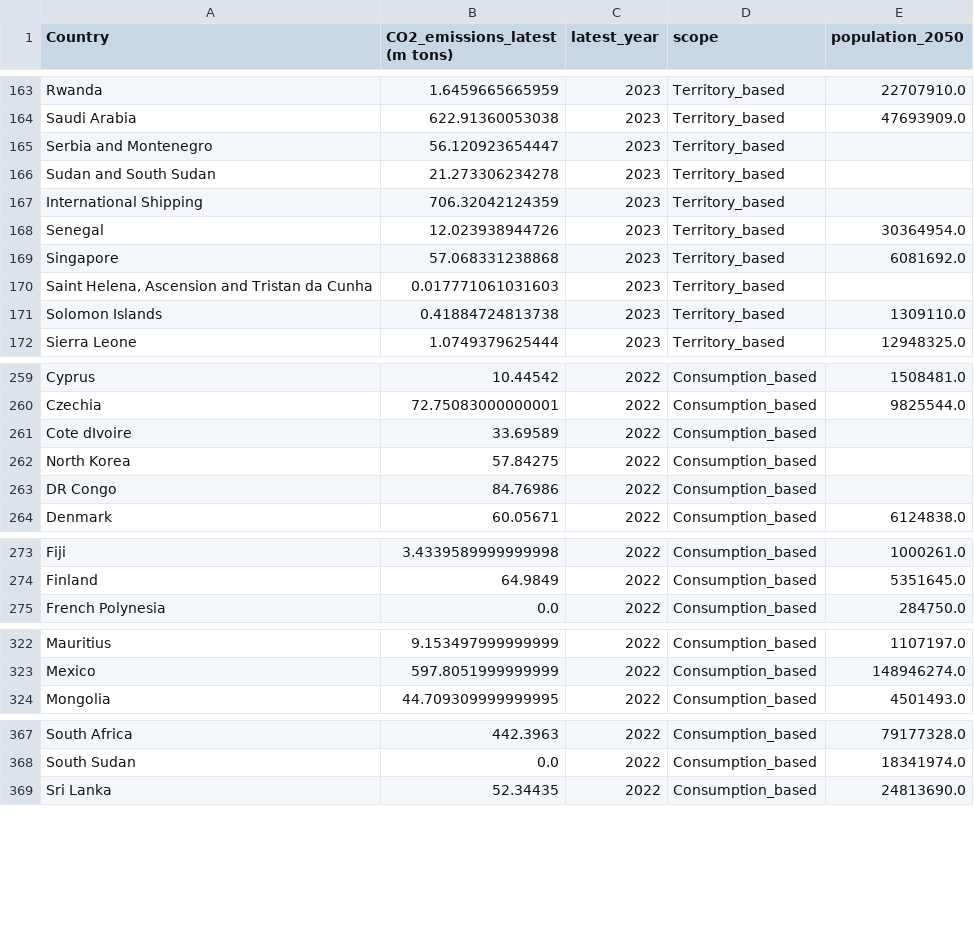
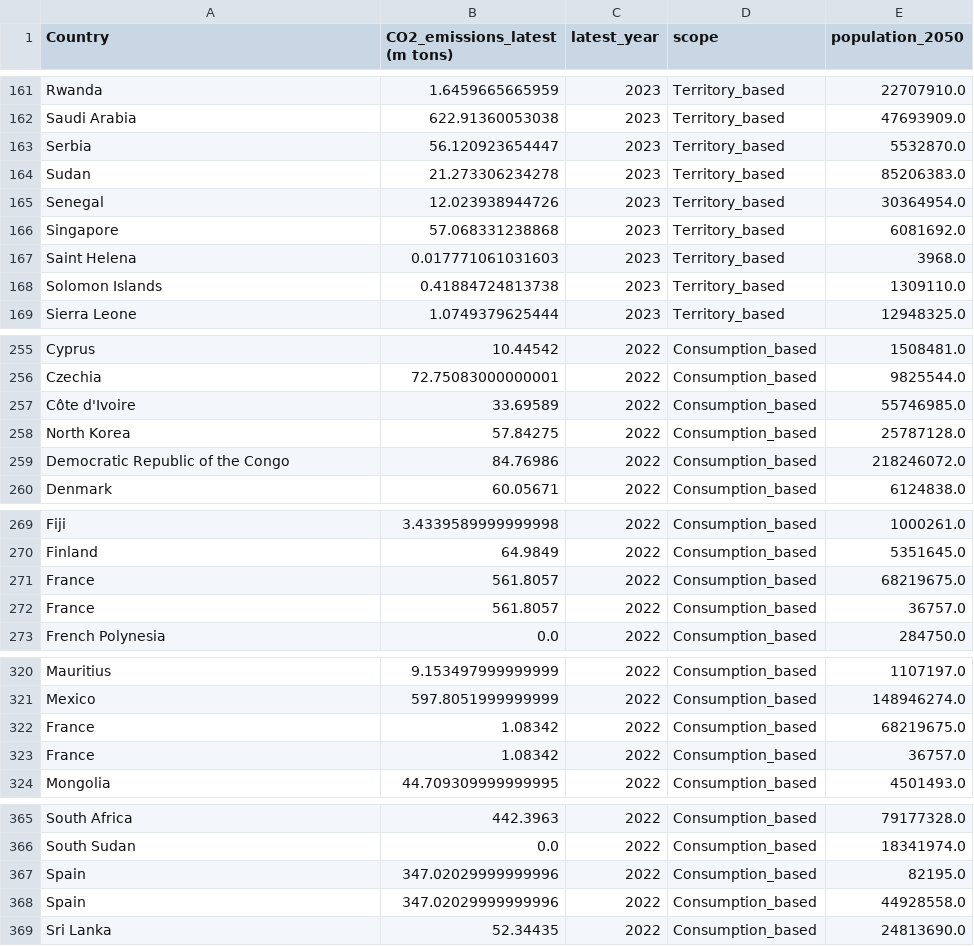
Before and after one commit to dataforgoodfr/13_democratiser_sobriete, a CSV file: stream3_visualization/Budget/Output/Latest_emissions.csv, drawn as a sheet; only a part is shown, gaps mark what is left out; the diff covers the shown part only.

```diff
--- a/stream3_visualization/Budget/Output/Latest_emissions.csv
+++ b/stream3_visualization/Budget/Output/Latest_emissions.csv
@@ -164,8 +162,7 @@ Rwanda,1.6459665665959,2023,Territory_based,22707910.0
 Saudi Arabia,622.91360053038,2023,Territory_based,47693909.0
-Serbia and Montenegro,56.120923654447,2023,Territory_based,
-Sudan and South Sudan,21.273306234278,2023,Territory_based,
-International Shipping,706.32042124359,2023,Territory_based,
+Serbia,56.120923654447,2023,Territory_based,5532870.0
+Sudan,21.273306234278,2023,Territory_based,85206383.0
 Senegal,12.023938944726,2023,Territory_based,30364954.0
 Singapore,57.068331238868,2023,Territory_based,6081692.0
-"Saint Helena, Ascension and Tristan da Cunha",0.017771061031603,2023,Territory_based,
+Saint Helena,0.017771061031603,2023,Territory_based,3968.0
 Solomon Islands,0.41884724813738,2023,Territory_based,1309110.0
@@ -260,5 +256,5 @@ Cyprus,10.44542,2022,Consumption_based,1508481.0
 Czechia,72.75083000000001,2022,Consumption_based,9825544.0
-Cote dIvoire,33.69589,2022,Consumption_based,
-North Korea,57.84275,2022,Consumption_based,
-DR Congo,84.76986,2022,Consumption_based,
+Côte d'Ivoire,33.69589,2022,Consumption_based,55746985.0
+North Korea,57.84275,2022,Consumption_based,25787128.0
+Democratic Republic of the Congo,84.76986,2022,Consumption_based,218246072.0
 Denmark,60.05671,2022,Consumption_based,6124838.0
@@ -274,2 +270,4 @@ Fiji,3.4339589999999998,2022,Consumption_based,1000261.0
 Finland,64.9849,2022,Consumption_based,5351645.0
+France,561.8057,2022,Consumption_based,68219675.0
+France,561.8057,2022,Consumption_based,36757.0
 French Polynesia,0.0,2022,Consumption_based,284750.0
@@ -323,2 +321,4 @@ Mauritius,9.153497999999999,2022,Consumption_based,1107197.0
 Mexico,597.8051999999999,2022,Consumption_based,148946274.0
+France,1.08342,2022,Consumption_based,68219675.0
+France,1.08342,2022,Consumption_based,36757.0
 Mongolia,44.709309999999995,2022,Consumption_based,4501493.0
@@ -368,2 +366,4 @@ South Africa,442.3963,2022,Consumption_based,79177328.0
 South Sudan,0.0,2022,Consumption_based,18341974.0
+Spain,347.02029999999996,2022,Consumption_based,82195.0
+Spain,347.02029999999996,2022,Consumption_based,44928558.0
 Sri Lanka,52.34435,2022,Consumption_based,24813690.0
```
Also changed, not shown: 4 added rows, 13 removed rows and 32 edited cells elsewhere in this file, 4 other files.
